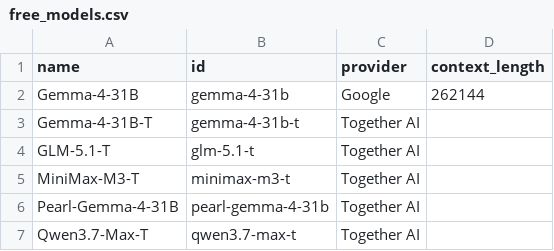
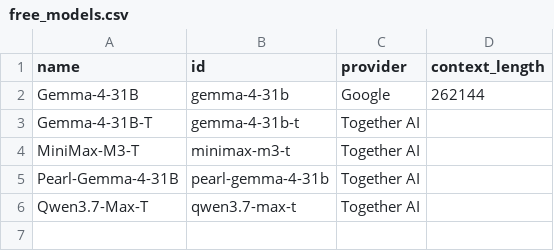
Before and after one commit to RainPPR/poe-free-models, a CSV file: free_models.csv, drawn as a sheet; the diff names each change by its address in the sheet, - before the commit and + after, or states it on an @@ line.

```diff
--- a/free_models.csv
+++ b/free_models.csv
-row 4: GLM-5.1-T | glm-5.1-t | Together AI
```
Also changed, not shown: 2 other files.
